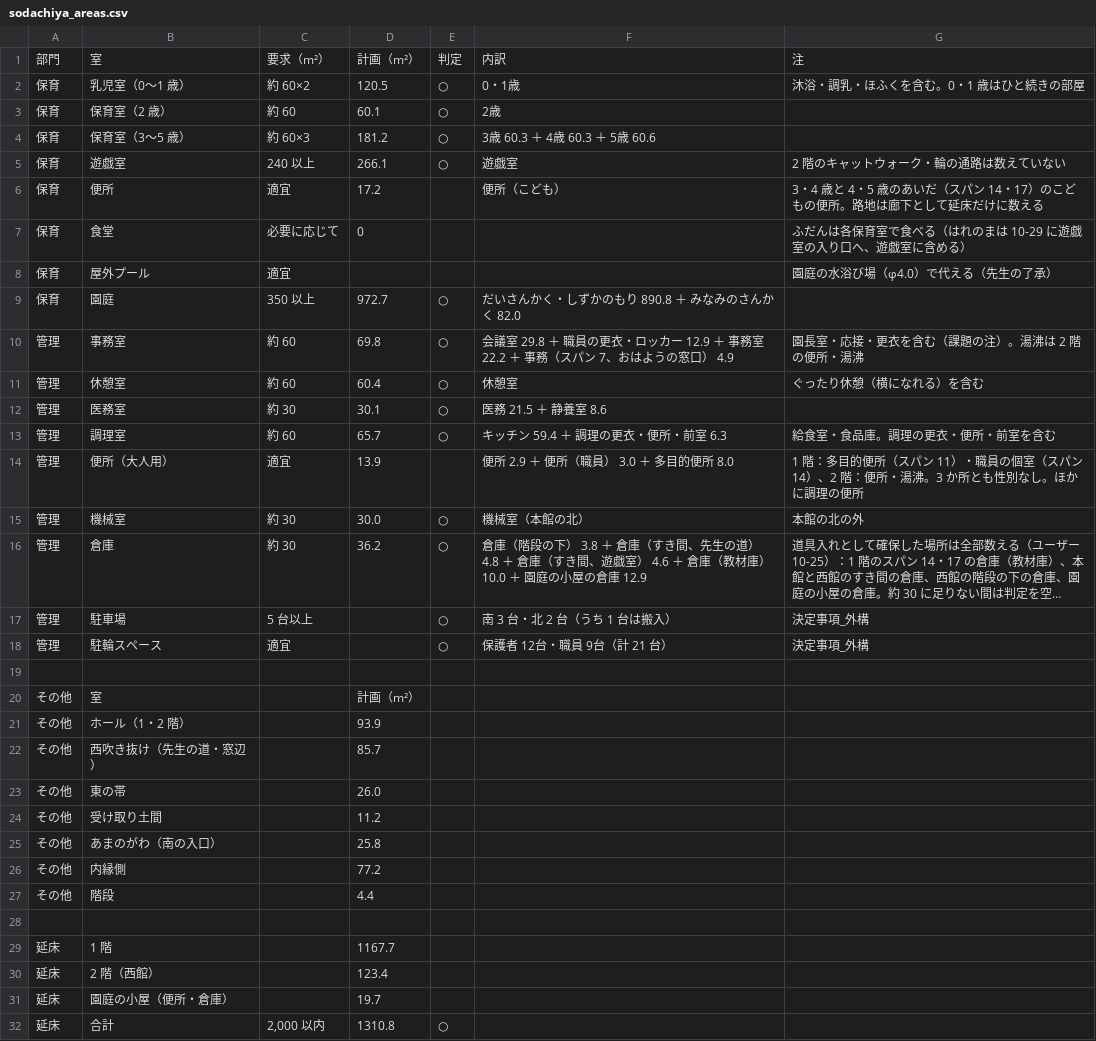
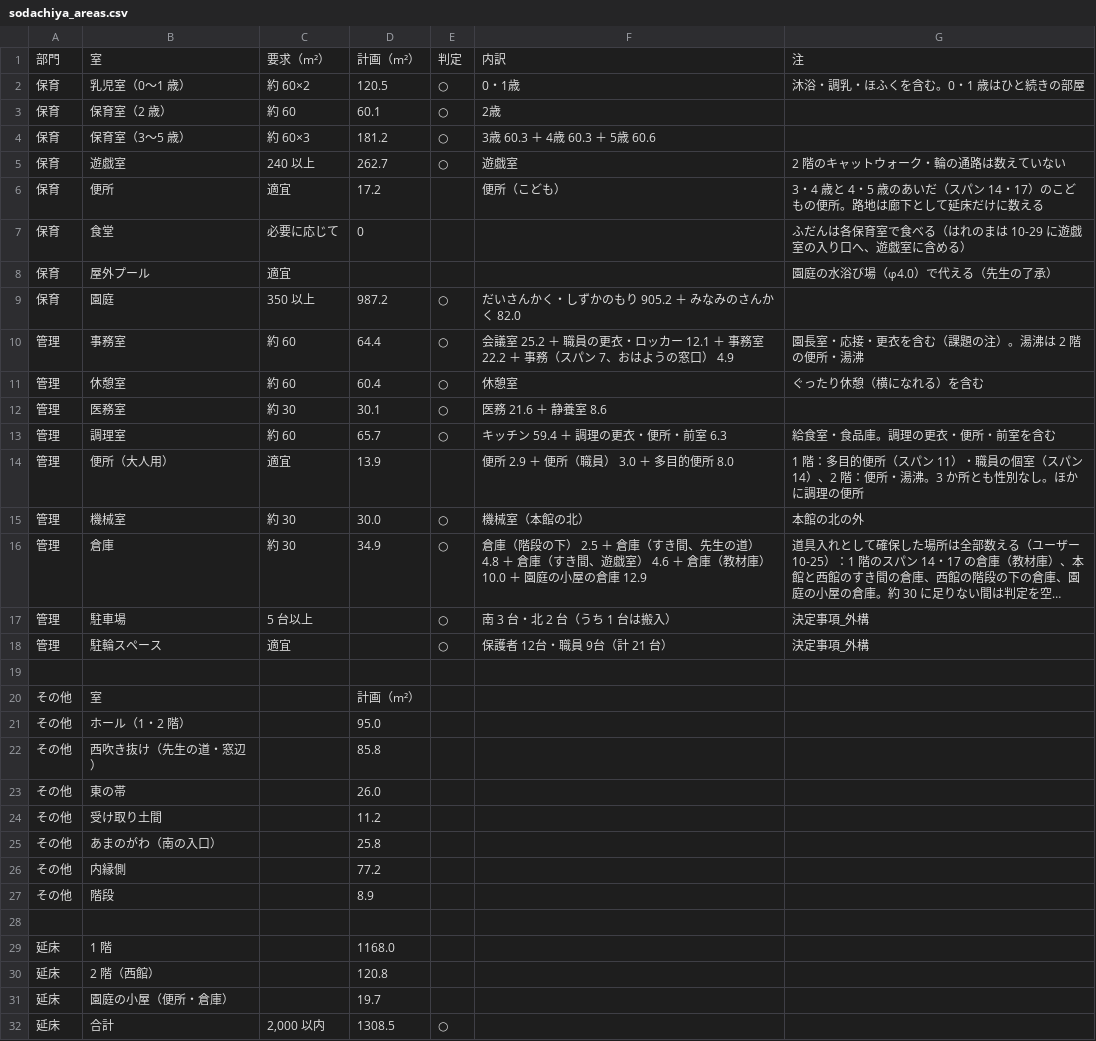
Before and after one commit to kidayasuo/atelier, a CSV file: sodachiya/model/drawings/sodachiya_areas.csv, drawn as a sheet; long unchanged cells end in …; the diff names each change by its address in the sheet, - before the commit and + after, or states it on an @@ line.

```diff
--- a/sodachiya/model/drawings/sodachiya_areas.csv
+++ b/sodachiya/model/drawings/sodachiya_areas.csv
-D5: 266.1
+D5: 262.7
-D9: 972.7
+D9: 987.2
-F9: だいさんかく・しずかのもり 890.8 ＋ みなみのさんかく 82.0
+F9: だいさんかく・しずかのもり 905.2 ＋ みなみのさんかく 82.0
-D10: 69.8
+D10: 64.4
-F10: 会議室 29.8 ＋ 職員の更衣・ロッカー 12.9 ＋ 事務…
+F10: 会議室 25.2 ＋ 職員の更衣・ロッカー 12.1 ＋ 事務…
-F12: 医務 21.5 ＋ 静養室 8.6
+F12: 医務 21.6 ＋ 静養室 8.6
-D16: 36.2
+D16: 34.9
-F16: …の下） 3.8 ＋ 倉庫…
+F16: …の下） 2.5 ＋ 倉庫…
-D21: 93.9
+D21: 95.0
-D22: 85.7
+D22: 85.8
-D27: 4.4
+D27: 8.9
-D29: 1167.7
+D29: 1168.0
-D30: 123.4
+D30: 120.8
-D32: 1310.8
+D32: 1308.5
```
Also changed, not shown: 48 other files.
